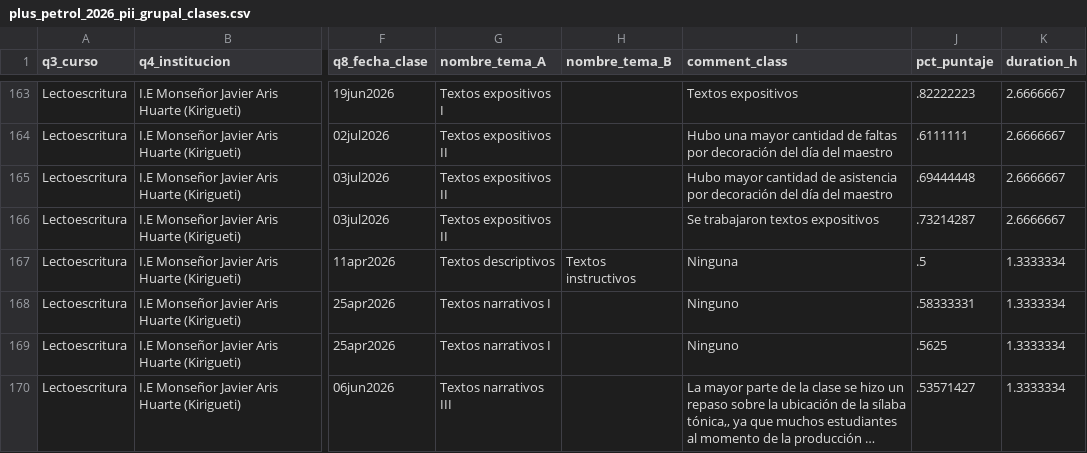
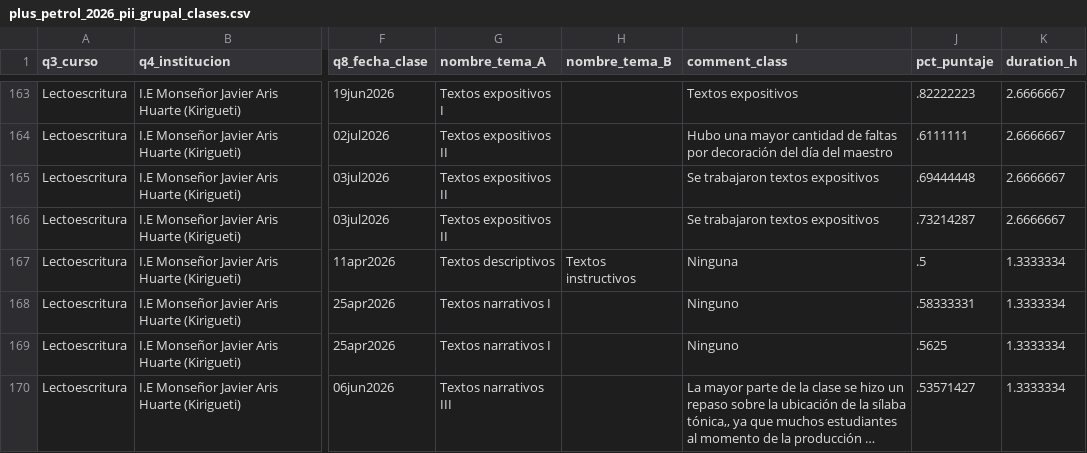
Before and after one commit to lateriteperu/dashboard_nivelacion_educativa, a CSV file: plus_petrol_2026_pii_grupal_clases.csv, drawn as a sheet; only a part is shown, gaps mark what is left out; long unchanged cells end in …; the diff covers the shown part only; the diff names each change by its address in the sheet, - before the commit and + after, or states it on an @@ line.

```diff
--- a/plus_petrol_2026_pii_grupal_clases.csv
+++ b/plus_petrol_2026_pii_grupal_clases.csv
-I165 (comment_class): Hubo mayor cantidad de asistencia por decoración del día del maestro
+I165 (comment_class): Se trabajaron textos expositivos
```
Also changed, not shown: 10 added rows and 2 edited cells elsewhere in this file, plus_petrol_2026_pii_grupal_talleres.csv.
